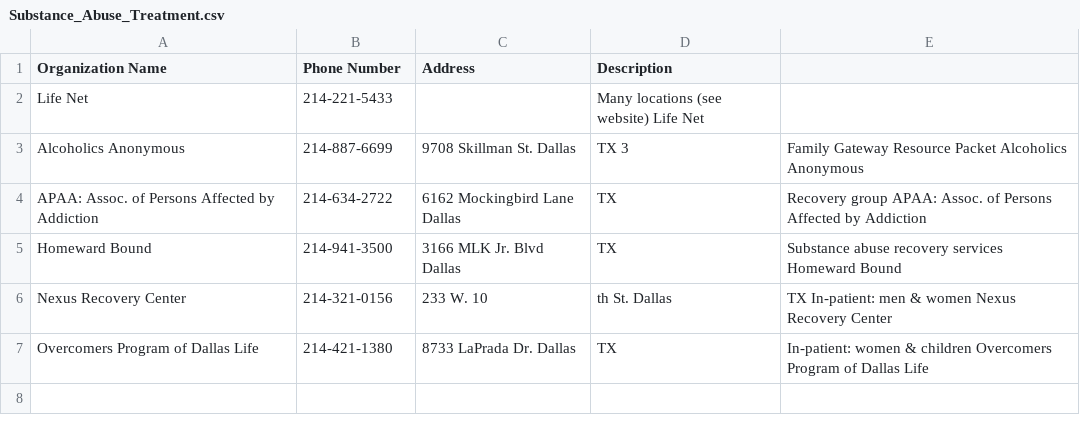
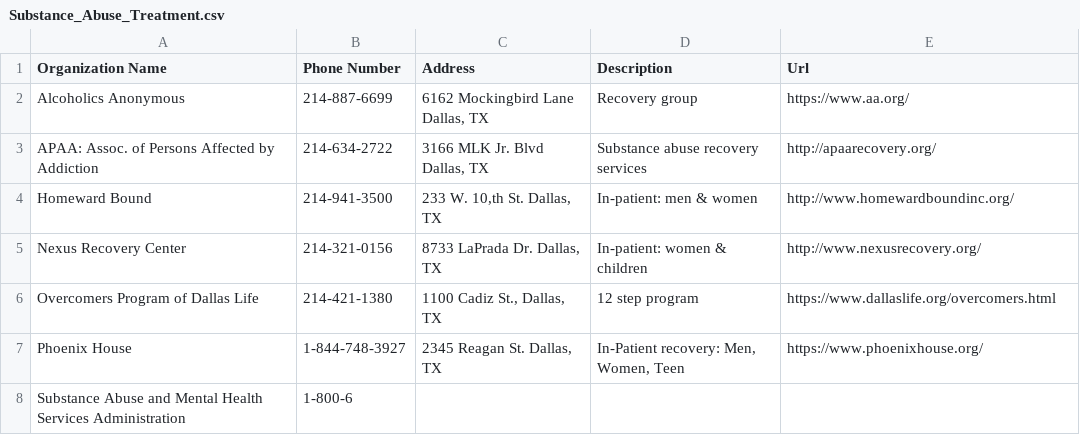
Before and after one commit to UTDallasEPICS/Hope-Restored-Community-Information-Module, a CSV file: utils/data/Family_Resource/Substance_Abuse_Treatment.csv, drawn as a sheet.

```diff
--- a/utils/data/Family_Resource/Substance_Abuse_Treatment.csv
+++ b/utils/data/Family_Resource/Substance_Abuse_Treatment.csv
@@ -1,7 +1,8 @@
-Organization Name,Phone Number,Address,Description
-Life Net,214-221-5433,,Many locations (see website) Life Net
-Alcoholics Anonymous,214-887-6699,9708 Skillman St. Dallas, TX 3,Family Gateway Resource Packet Alcoholics Anonymous
-APAA: Assoc. of Persons Affected by Addiction,214-634-2722,6162 Mockingbird Lane Dallas, TX,Recovery group APAA: Assoc. of Persons Affected by Addiction
-Homeward Bound,214-941-3500,3166 MLK Jr. Blvd Dallas, TX,Substance abuse recovery services Homeward Bound
-Nexus Recovery Center,214-321-0156,233 W. 10,th St. Dallas, TX In-patient: men & women Nexus Recovery Center
-Overcomers Program of Dallas Life,214-421-1380,8733 LaPrada Dr. Dallas, TX,In-patient: women & children Overcomers Program of Dallas Life
+Organization Name,Phone Number,Address,Description,Url
+Alcoholics Anonymous,214-887-6699,"6162 Mockingbird Lane Dallas, TX",Recovery group,https://www.aa.org/
+APAA: Assoc. of Persons Affected by Addiction,214-634-2722,"3166 MLK Jr. Blvd Dallas, TX",Substance abuse recovery services,http://apaarecovery.org/
+Homeward Bound,214-941-3500,"233 W. 10,th St. Dallas, TX",In-patient: men & women,http://www.homewardboundinc.org/
+Nexus Recovery Center,214-321-0156,"8733 LaPrada Dr. Dallas, TX",In-patient: women & children,http://www.nexusrecovery.org/
+Overcomers Program of Dallas Life,214-421-1380,"1100 Cadiz St., Dallas, TX",12 step program,https://www.dallaslife.org/overcomers.html
+Phoenix House,1-844-748-3927,"2345 Reagan St. Dallas, TX","In-Patient recovery: Men, Women, Teen",https://www.phoenixhouse.org/
+Substance Abuse and Mental Health Services Administration, 1-800-6
```
Also changed, not shown: utils/data/Family_Resource/Counseling_Services.csv, utils/data/Family_Resource/Domestic_Violence_Shelters.csv, 7 other files.
